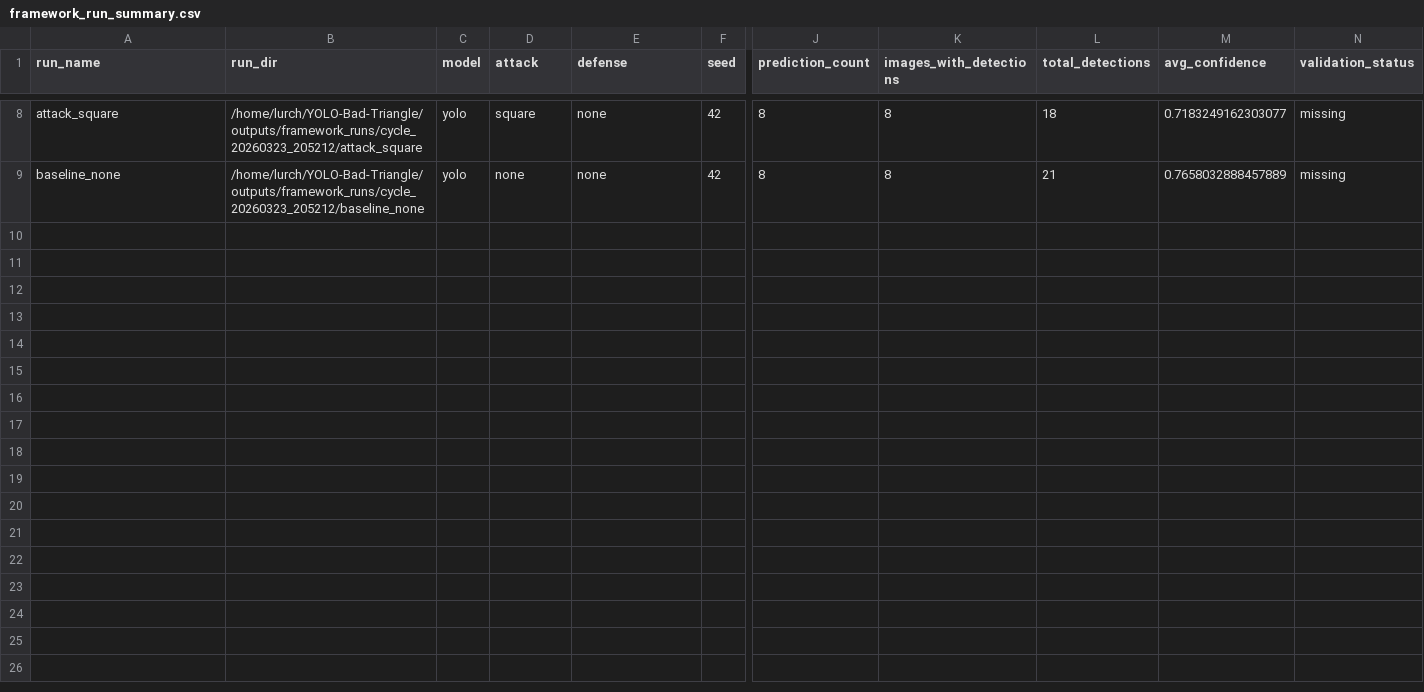
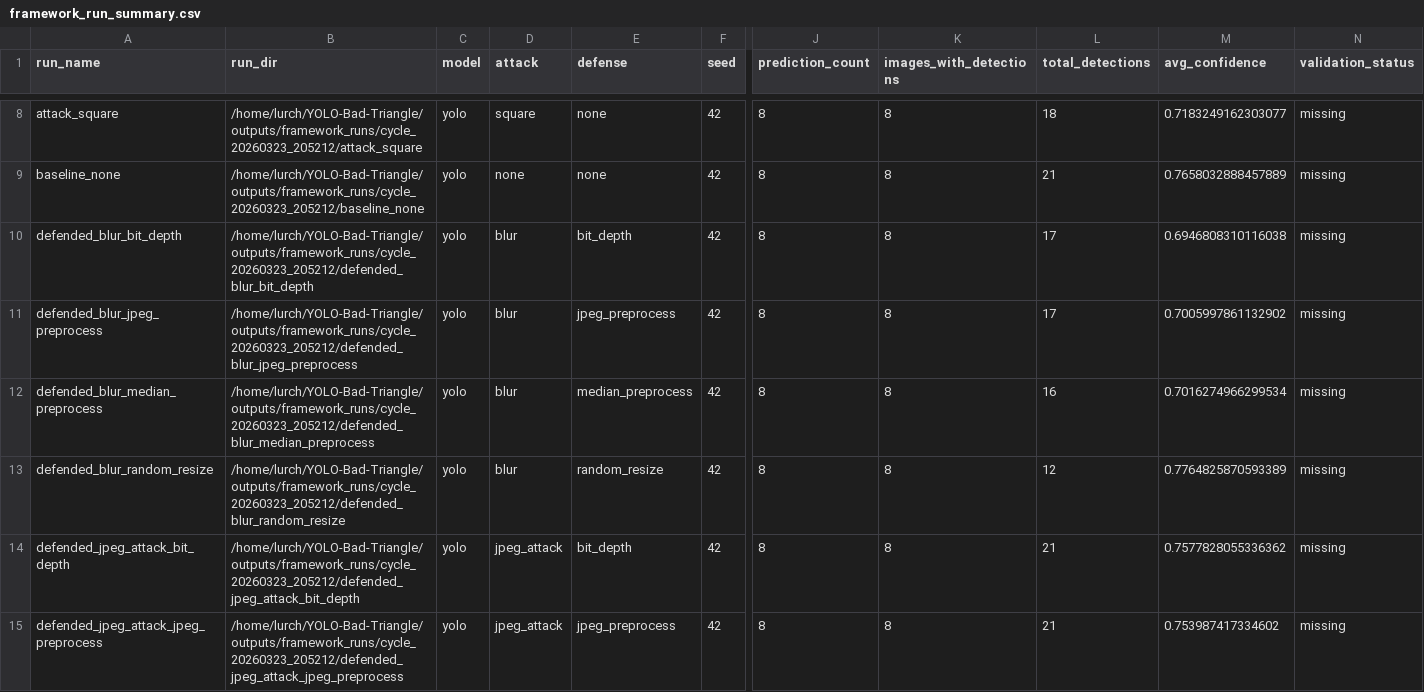
Before and after one commit to Cmaddock99/YOLO-Bad-Triangle, a CSV file: outputs/framework_reports/cycle_20260323_205212/framework_run_summary.csv, drawn as a sheet; only a part is shown, gaps mark what is left out; rows hold the shown columns only; the diff covers the shown part only; the diff names each change by its address in the sheet, - before the commit and + after, or states it on an @@ line.

Commit message:
auto_cycle: cycle_20260323_205212 phase 2/matrix complete
Top attacks : square, blur, jpeg_attack
Top defenses: c_dog_ensemble, c_dog, random_resize

*** PARTIAL — phases 3–4 still pending ***
See outputs/cycle_status.md for live status.

```diff
--- a/outputs/framework_reports/cycle_20260323_205212/framework_run_summary.csv
+++ b/outputs/framework_reports/cycle_20260323_205212/framework_run_summary.csv
+row 10: defended_blur_bit_depth | /home/lurch/YOLO-Bad-Triangle/outputs/framework_runs/cycle_20260323_205212/defended_blur_bit_depth | yolo | blur | bit_depth | 42 | 8 | 8 | 17 | 0.6946808310116038 | missing
+row 11: defended_blur_jpeg_preprocess | /home/lurch/YOLO-Bad-Triangle/outputs/framework_runs/cycle_20260323_205212/defended_blur_jpeg_preprocess | yolo | blur | jpeg_preprocess | 42 | 8 | 8 | 17 | 0.7005997861132902 | missing
+row 12: defended_blur_median_preprocess | /home/lurch/YOLO-Bad-Triangle/outputs/framework_runs/cycle_20260323_205212/defended_blur_median_preprocess | yolo | blur | median_preprocess | 42 | 8 | 8 | 16 | 0.7016274966299534 | missing
+row 13: defended_blur_random_resize | /home/lurch/YOLO-Bad-Triangle/outputs/framework_runs/cycle_20260323_205212/defended_blur_random_resize | yolo | blur | random_resize | 42 | 8 | 8 | 12 | 0.7764825870593389 | missing
+row 14: defended_jpeg_attack_bit_depth | /home/lurch/YOLO-Bad-Triangle/outputs/framework_runs/cycle_20260323_205212/defended_jpeg_attack_bit_depth | yolo | jpeg_attack | bit_depth | 42 | 8 | 8 | 21 | 0.7577828055336362 | missing
+row 15: defended_jpeg_attack_jpeg_preprocess | /home/lurch/YOLO-Bad-Triangle/outputs/framework_runs/cycle_20260323_205212/defended_jpeg_attack_jpeg_preprocess | yolo | jpeg_attack | jpeg_preprocess | 42 | 8 | 8 | 21 | 0.753987417334602 | missing
```
Also changed, not shown: 6 added rows elsewhere in this file, 4 other files.
